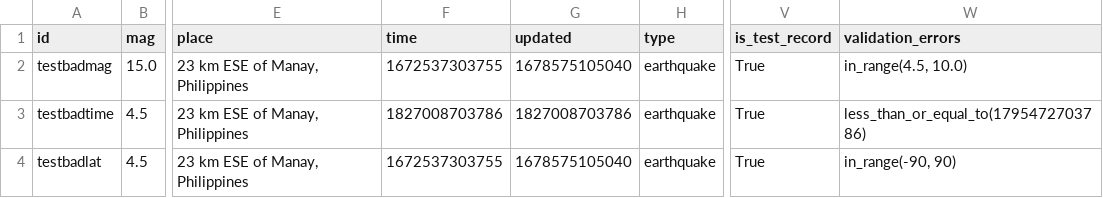
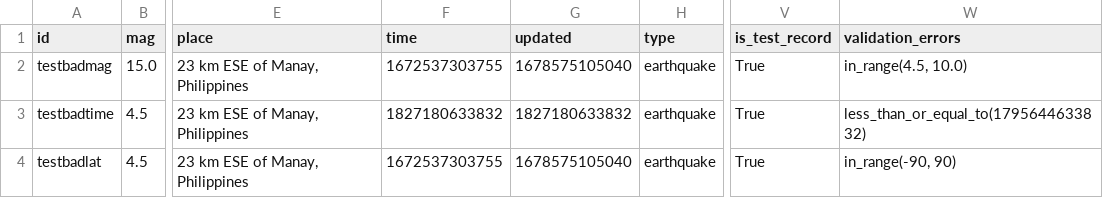
Before and after one commit to ProDeveloperKZ/team5-data-coll, a CSV file: data/validated/invalid_records.csv, drawn as a sheet; only a part is shown, gaps mark what is left out; the diff names each change by its address in the sheet, - before the commit and + after, or states it on an @@ line.

```diff
--- a/data/validated/invalid_records.csv
+++ b/data/validated/invalid_records.csv
-F3 (time): 1827008703786
+F3 (time): 1827180633832
-G3 (updated): 1827008703786
+G3 (updated): 1827180633832
-W3 (validation_errors): less_than_or_equal_to(1795472703786)
+W3 (validation_errors): less_than_or_equal_to(1795644633832)
```
Also changed, not shown: data/cleaned/summaries/summary_by_region.csv, 32 other files.
